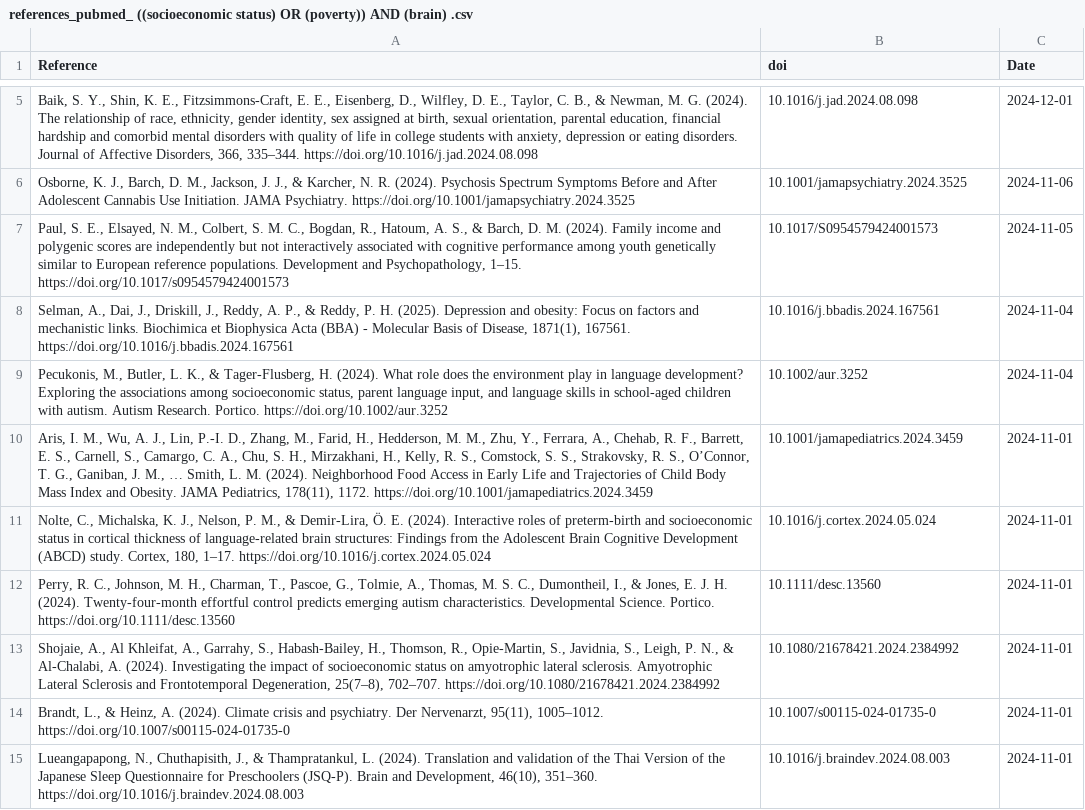
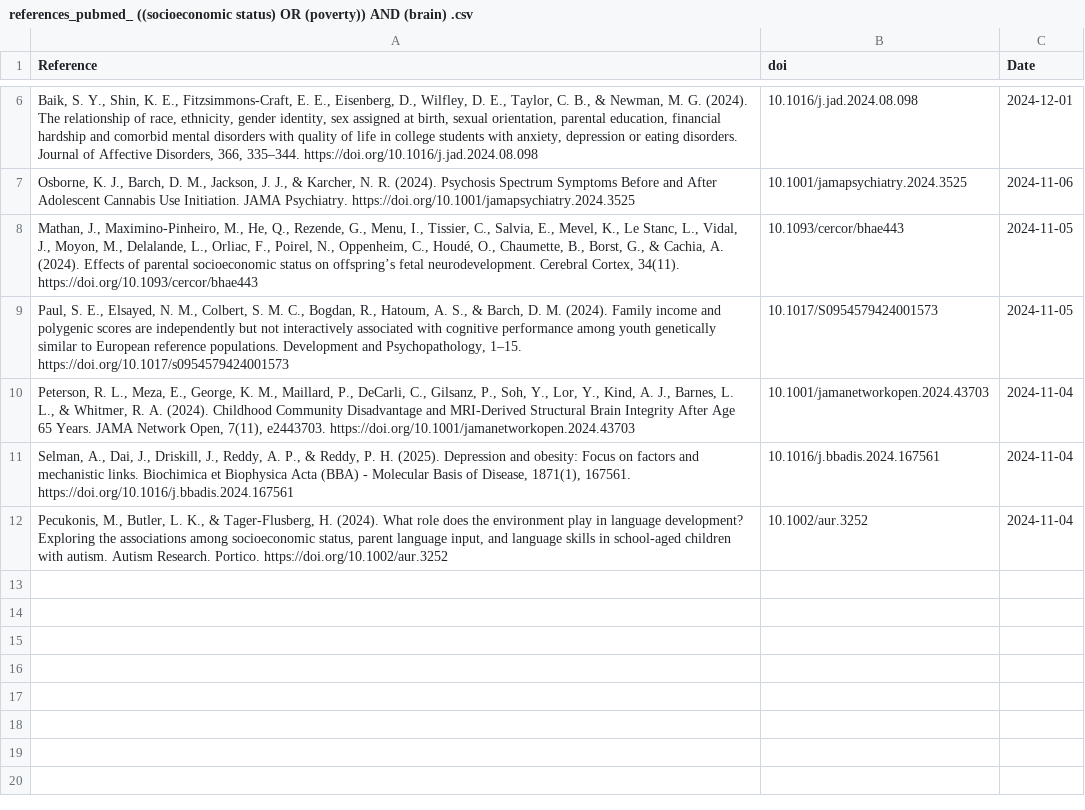
Before and after one commit to FedeGiovannetti/SESNeuroscienceRefs, a CSV file: SESneuroscienceRefs/Data/references_pubmed_ ((socioeconomic status) OR (poverty)) AND (brain) .csv, drawn as a sheet; only a part is shown, gaps mark what is left out; removed rows and columns are numbered as before the commit, all else as after; the diff covers the shown part only; the diff names each change by its address in the sheet, - before the commit and + after, or states it on an @@ line.

```diff
--- a/SESneuroscienceRefs/Data/references_pubmed_ ((socioeconomic status) OR (poverty)) AND (brain) .csv
+++ b/SESneuroscienceRefs/Data/references_pubmed_ ((socioeconomic status) OR (poverty)) AND (brain) .csv
+row 8: Mathan, J., Maximino-Pinheiro, M., He, Q., Rezende, G., Menu, I., Tissier, C., Salvia, E., Mevel, K., Le Stanc, L., Vidal, J., Moyon, M., Delalande, L., Orliac, F., Poirel, N., Oppenheim, C., Houdé, O., Chaumette, B., Borst, G., & Cachia, A. (2024). Effects of parental socioeconomic status on offspring’s fetal neurodevelopment. Cerebral Cortex, 34(11). https://doi.org/10.1093/cercor/bhae443 | 10.1093/cercor/bhae443 | 2024-11-05
+row 10: Peterson, R. L., Meza, E., George, K. M., Maillard, P., DeCarli, C., Gilsanz, P., Soh, Y., Lor, Y., Kind, A. J., Barnes, L. L., & Whitmer, R. A. (2024). Childhood Community Disadvantage and MRI-Derived Structural Brain Integrity After Age 65 Years. JAMA Network Open, 7(11), e2443703. https://doi.org/10.1001/jamanetworkopen.2024.43703 | 10.1001/jamanetworkopen.2024.43703 | 2024-11-04
-row 10: Aris, I. M., Wu, A. J., Lin, P.-I. D., Zhang, M., Farid, H., Hedderson, M. M., Zhu, Y., Ferrara, A., Chehab, R. F., Barrett, E. S., Carnell, S., Camargo, C. A., Chu, S. H., Mirzakhani, H., Kelly, R. S., Comstock, S. S., Strakovsky, R. S., O’Connor, T. G., Ganiban, J. M., … Smith, L. M. (2024). Neighborhood Food Access in Early Life and Trajectories of Child Body Mass Index and Obesity. JAMA Pediatrics, 178(11), 1172. https://doi.org/10.1001/jamapediatrics.2024.3459 | 10.1001/jamapediatrics.2024.3459 | 2024-11-01
-row 11: Nolte, C., Michalska, K. J., Nelson, P. M., & Demir-Lira, Ӧ. E. (2024). Interactive roles of preterm-birth and socioeconomic status in cortical thickness of language-related brain structures: Findings from the Adolescent Brain Cognitive Development (ABCD) study. Cortex, 180, 1–17. https://doi.org/10.1016/j.cortex.2024.05.024 | 10.1016/j.cortex.2024.05.024 | 2024-11-01
-row 12: Perry, R. C., Johnson, M. H., Charman, T., Pascoe, G., Tolmie, A., Thomas, M. S. C., Dumontheil, I., & Jones, E. J. H. (2024). Twenty‐four‐month effortful control predicts emerging autism characteristics. Developmental Science. Portico. https://doi.org/10.1111/desc.13560 | 10.1111/desc.13560 | 2024-11-01
-row 13: Shojaie, A., Al Khleifat, A., Garrahy, S., Habash-Bailey, H., Thomson, R., Opie-Martin, S., Javidnia, S., Leigh, P. N., & Al-Chalabi, A. (2024). Investigating the impact of socioeconomic status on amyotrophic lateral sclerosis. Amyotrophic Lateral Sclerosis and Frontotemporal Degeneration, 25(7–8), 702–707. https://doi.org/10.1080/21678421.2024.2384992 | 10.1080/21678421.2024.2384992 | 2024-11-01
-row 14: Brandt, L., & Heinz, A. (2024). Climate crisis and psychiatry. Der Nervenarzt, 95(11), 1005–1012. https://doi.org/10.1007/s00115-024-01735-0 | 10.1007/s00115-024-01735-0 | 2024-11-01
-row 15: Lueangapapong, N., Chuthapisith, J., & Thampratankul, L. (2024). Translation and validation of the Thai Version of the Japanese Sleep Questionnaire for Preschoolers (JSQ-P). Brain and Development, 46(10), 351–360. https://doi.org/10.1016/j.braindev.2024.08.003 | 10.1016/j.braindev.2024.08.003 | 2024-11-01
```
Also changed, not shown: 1 added row and 10 removed rows elsewhere in this file, SESneuroscienceRefs/Data/references_pubmed_ ((socioeconomic status) OR (poverty)) AND (neuroscience) .csv.
